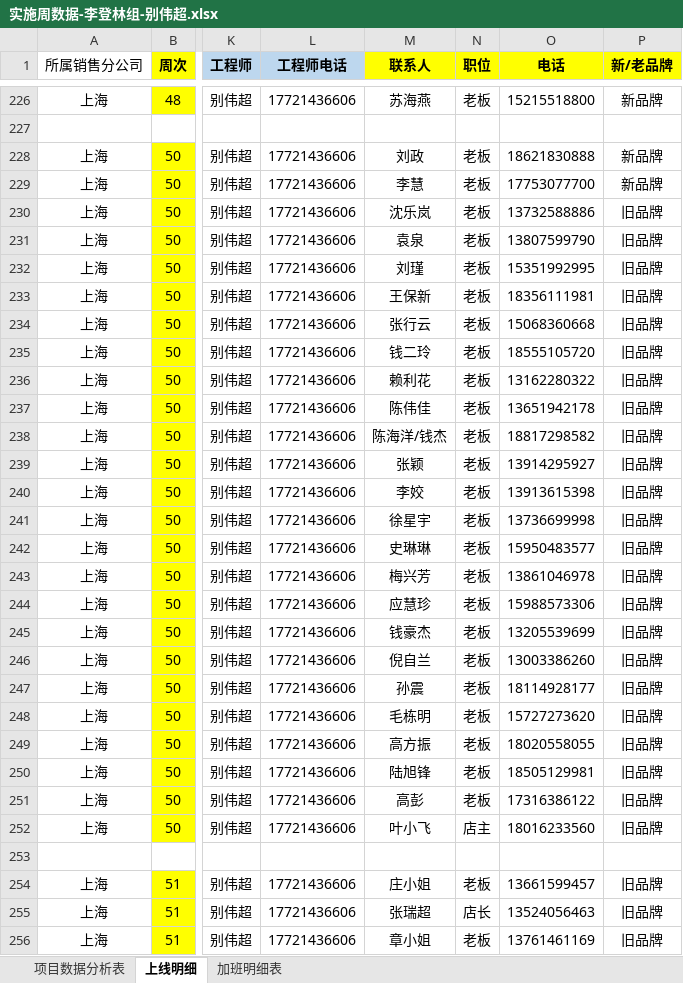
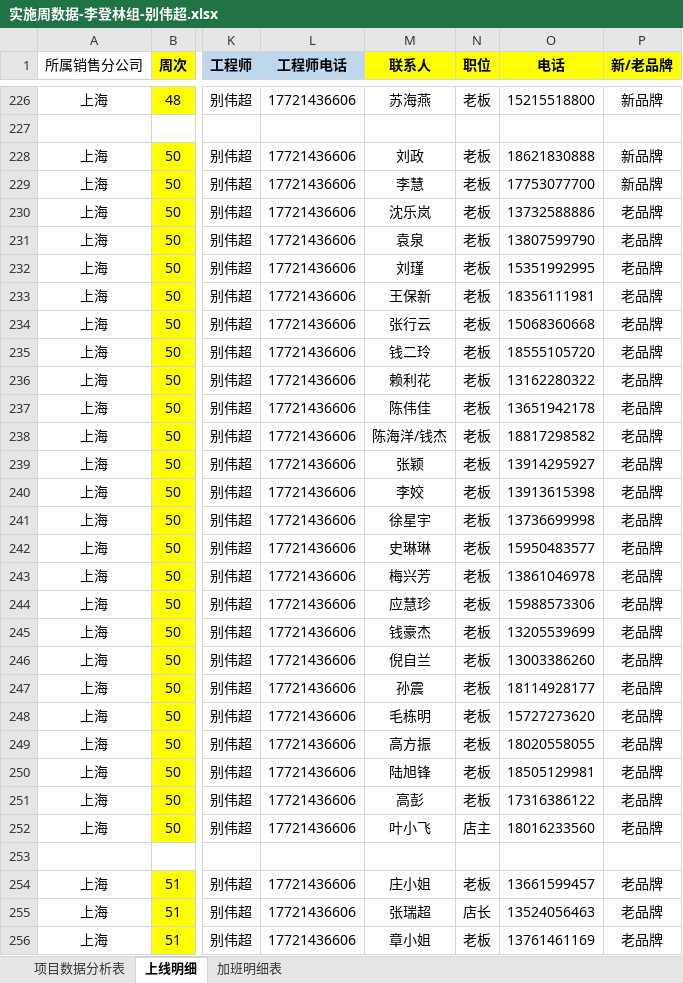
Before and after one commit to lx90735/zhangleizu, an Excel workbook: 个人/别伟超/实施周数据-李登林组-别伟超.xlsx, sheet 上线明细, drawn as a sheet; only a part is shown, gaps mark what is left out; values as stored, in another font and other column widths than the file's, no borders; the diff covers the shown part only; the diff names each change by its address in the sheet, - before the commit and + after, or states it on an @@ line.

```diff
--- a/个人/别伟超/实施周数据-李登林组-别伟超.xlsx (sheet 上线明细)
+++ b/个人/别伟超/实施周数据-李登林组-别伟超.xlsx (sheet 上线明细)
-P230:P252 (新/老品牌): 旧品牌
+P230:P252 (新/老品牌): 老品牌
-P254:P256 (新/老品牌): 旧品牌
+P254:P256 (新/老品牌): 老品牌
```
Also changed, not shown: 173 edited cells elsewhere in this sheet, 实施周数据-李登林组/1月/3周/实施周数据-李登林组-别伟超.xlsx.
